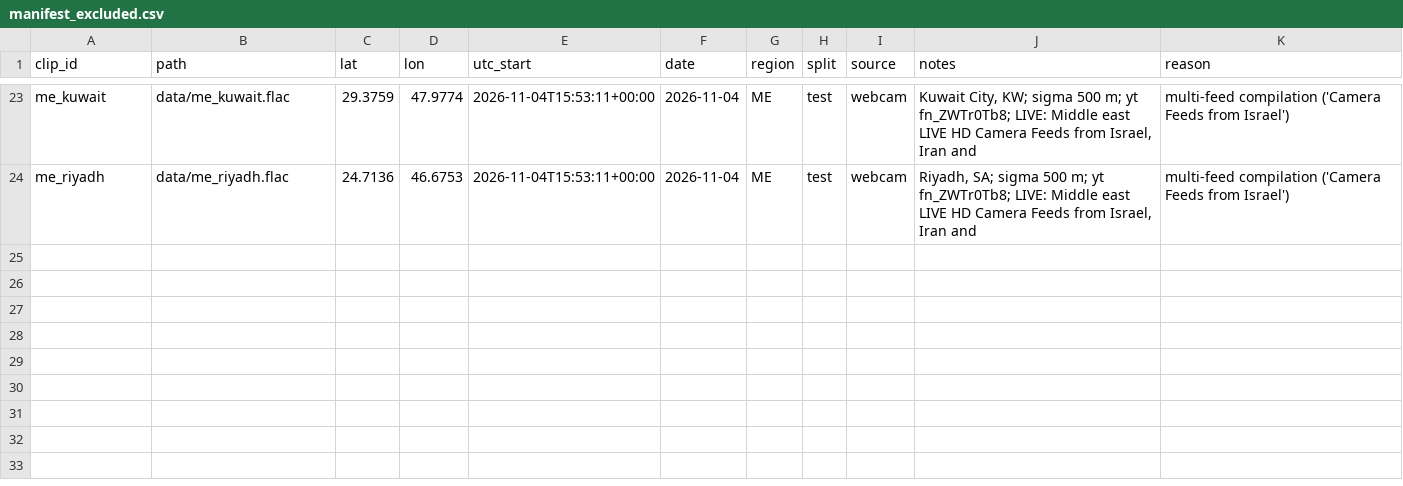
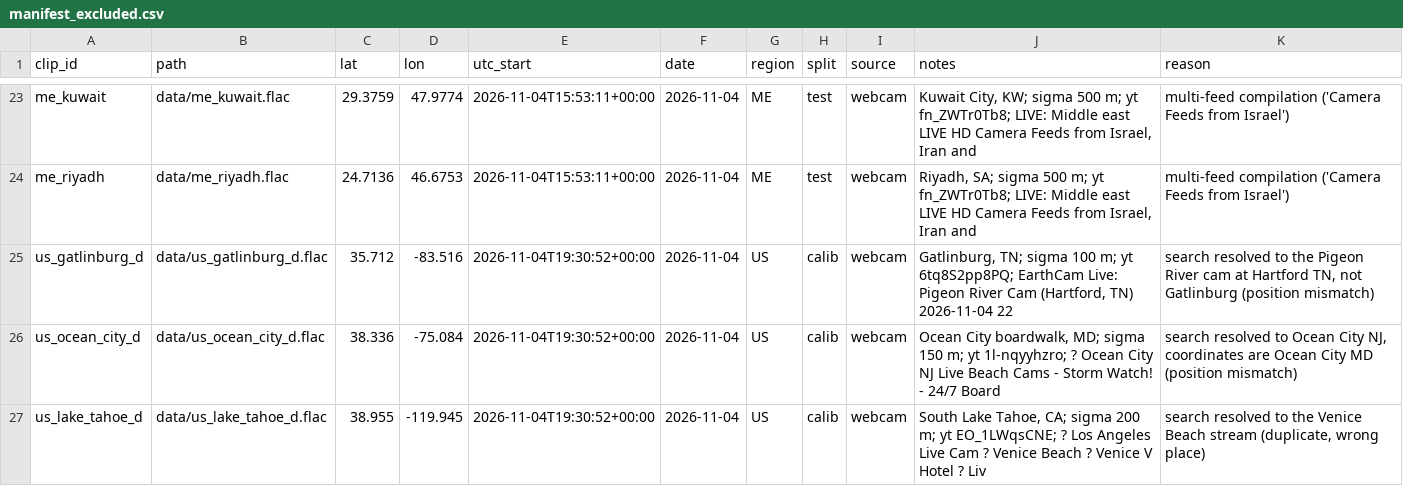
Before and after one commit to kmkholm/overpass, a CSV file: data/manifest_excluded.csv, drawn as a sheet; only a part is shown, gaps mark what is left out.

```diff
--- a/data/manifest_excluded.csv
+++ b/data/manifest_excluded.csv
@@ -24 +24,4 @@ me_kuwait,data/me_kuwait.flac,29.3759,47.9774,2026-11-04T15:53:11+00:00,2026-11-
 me_riyadh,data/me_riyadh.flac,24.7136,46.6753,2026-11-04T15:53:11+00:00,2026-11-04,ME,test,webcam,"Riyadh, SA; sigma 500 m; yt fn_ZWTr0Tb8; LIVE: Middle east LIVE HD Camera Feeds from Israel, Iran and",multi-feed compilation ('Camera Feeds from Israel')
+us_gatlinburg_d,data/us_gatlinburg_d.flac,35.712,-83.516,2026-11-04T19:30:52+00:00,2026-11-04,US,calib,webcam,"Gatlinburg, TN; sigma 100 m; yt 6tq8S2pp8PQ; EarthCam Live: Pigeon River Cam (Hartford, TN) 2026-11-04 22","search resolved to the Pigeon River cam at Hartford TN, not Gatlinburg (position mismatch)"
+us_ocean_city_d,data/us_ocean_city_d.flac,38.336,-75.084,2026-11-04T19:30:52+00:00,2026-11-04,US,calib,webcam,"Ocean City boardwalk, MD; sigma 150 m; yt 1l-nqyyhzro; ? Ocean City NJ Live Beach Cams - Storm Watch! -  24/7 Board","search resolved to Ocean City NJ, coordinates are Ocean City MD (position mismatch)"
+us_lake_tahoe_d,data/us_lake_tahoe_d.flac,38.955,-119.945,2026-11-04T19:30:52+00:00,2026-11-04,US,calib,webcam,"South Lake Tahoe, CA; sigma 200 m; yt EO_1LWqsCNE; ? Los Angeles Live Cam ? Venice Beach ? Venice V Hotel ? Liv","search resolved to the Venice Beach stream (duplicate, wrong place)"
```
Also changed, not shown: data/manifest.csv, 2 other files.
